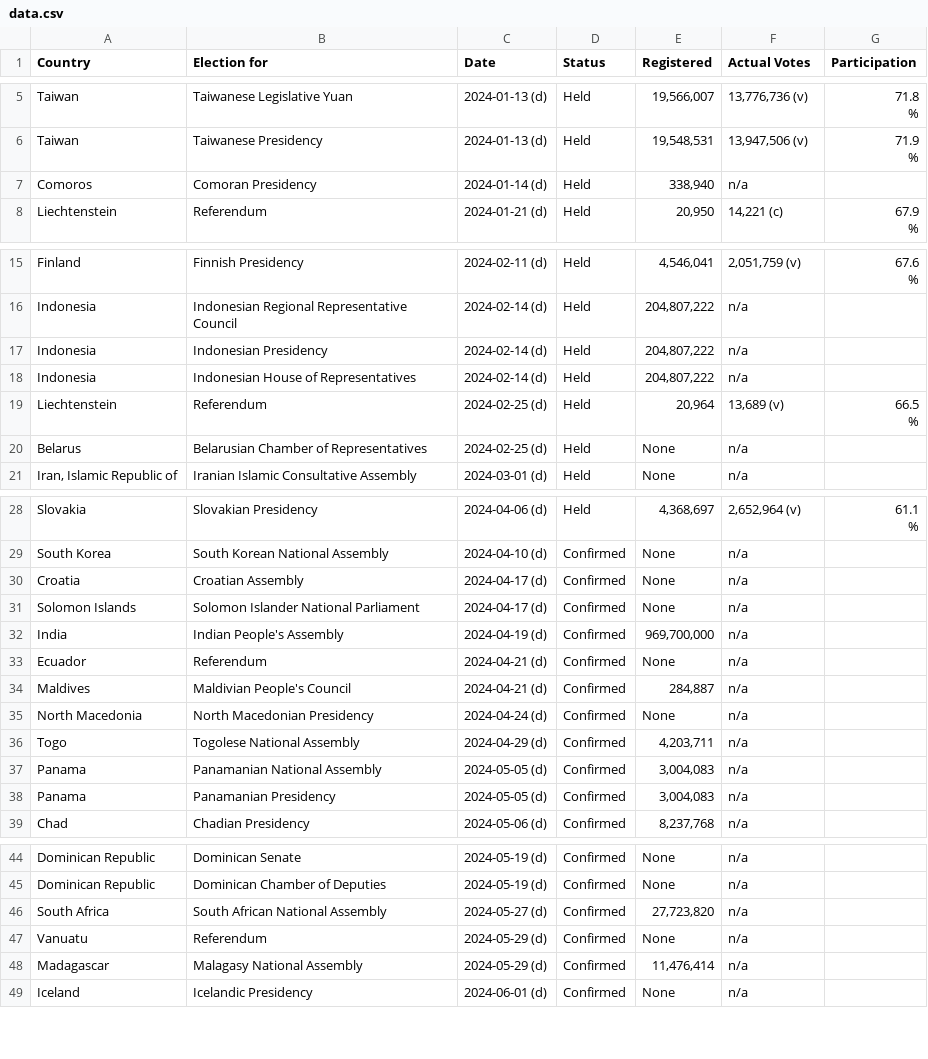
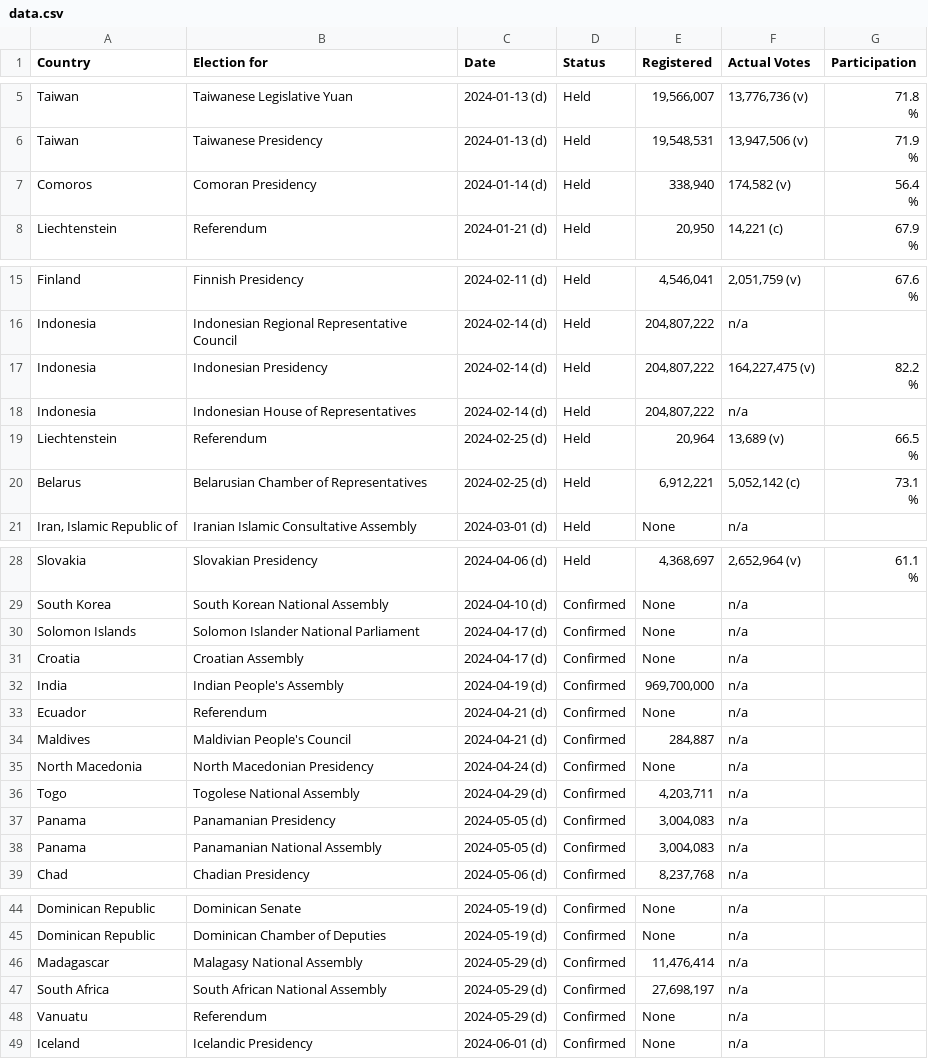
Before and after one commit to katrventura/elections-scraper, a CSV file: data.csv, drawn as a sheet; only a part is shown, gaps mark what is left out.

```diff
--- a/data.csv
+++ b/data.csv
@@ -10,3 +10,4 @@ Taiwan,Taiwanese Presidency,2024-01-13 (d),Held,"19,548,531","13,947,506  (v)","
                                         %"
-Comoros,Comoran Presidency,2024-01-14 (d),Held,"338,940",n/a,
+Comoros,Comoran Presidency,2024-01-14 (d),Held,"338,940","174,582  (v)","56.4
+                                        %"
 Liechtenstein,Referendum,2024-01-21 (d),Held,"20,950","14,221 (c)","67.9
@@ -25,3 +26,4 @@ Finland,Finnish Presidency,2024-02-11 (d),Held,"4,546,041","2,051,759  (v)","67.
 Indonesia,Indonesian Regional Representative Council,2024-02-14 (d),Held,"204,807,222",n/a,
-Indonesia,Indonesian Presidency,2024-02-14 (d),Held,"204,807,222",n/a,
+Indonesia,Indonesian Presidency,2024-02-14 (d),Held,"204,807,222","164,227,475  (v)","82.2
+                                        %"
 Indonesia,Indonesian House of Representatives,2024-02-14 (d),Held,"204,807,222",n/a,
@@ -29,3 +31,4 @@ Liechtenstein,Referendum,2024-02-25 (d),Held,"20,964","13,689  (v)","66.5
                                         %"
-Belarus,Belarusian Chamber of Representatives,2024-02-25 (d),Held,None,n/a,
+Belarus,Belarusian Chamber of Representatives,2024-02-25 (d),Held,"6,912,221","5,052,142 (c)","73.1
+                                        %"
 "Iran, Islamic Republic of",Iranian Islamic Consultative Assembly,2024-03-01 (d),Held,None,n/a,
@@ -45,4 +48,4 @@ Slovakia,Slovakian Presidency,2024-04-06 (d),Held,"4,368,697","2,652,964  (v)","
 South Korea,South Korean National Assembly,2024-04-10 (d),Confirmed,None,n/a,
+Solomon Islands,Solomon Islander National Parliament,2024-04-17 (d),Confirmed,None,n/a,
 Croatia,Croatian Assembly,2024-04-17 (d),Confirmed,None,n/a,
-Solomon Islands,Solomon Islander National Parliament,2024-04-17 (d),Confirmed,None,n/a,
 India,Indian People's Assembly,2024-04-19 (d),Confirmed,"969,700,000",n/a,
@@ -52,4 +55,4 @@ North Macedonia,North Macedonian Presidency,2024-04-24 (d),Confirmed,None,n/a,
 Togo,Togolese National Assembly,2024-04-29 (d),Confirmed,"4,203,711",n/a,
+Panama,Panamanian Presidency,2024-05-05 (d),Confirmed,"3,004,083",n/a,
 Panama,Panamanian National Assembly,2024-05-05 (d),Confirmed,"3,004,083",n/a,
-Panama,Panamanian Presidency,2024-05-05 (d),Confirmed,"3,004,083",n/a,
 Chad,Chadian Presidency,2024-05-06 (d),Confirmed,"8,237,768",n/a,
@@ -61,5 +64,5 @@ Dominican Republic,Dominican Senate,2024-05-19 (d),Confirmed,None,n/a,
 Dominican Republic,Dominican Chamber of Deputies,2024-05-19 (d),Confirmed,None,n/a,
-South Africa,South African National Assembly,2024-05-27 (d),Confirmed,"27,723,820",n/a,
+Madagascar,Malagasy National Assembly,2024-05-29 (d),Confirmed,"11,476,414",n/a,
+South Africa,South African National Assembly,2024-05-29 (d),Confirmed,"27,698,197",n/a,
 Vanuatu,Referendum,2024-05-29 (d),Confirmed,None,n/a,
-Madagascar,Malagasy National Assembly,2024-05-29 (d),Confirmed,"11,476,414",n/a,
 Iceland,Icelandic Presidency,2024-06-01 (d),Confirmed,None,n/a,
```
